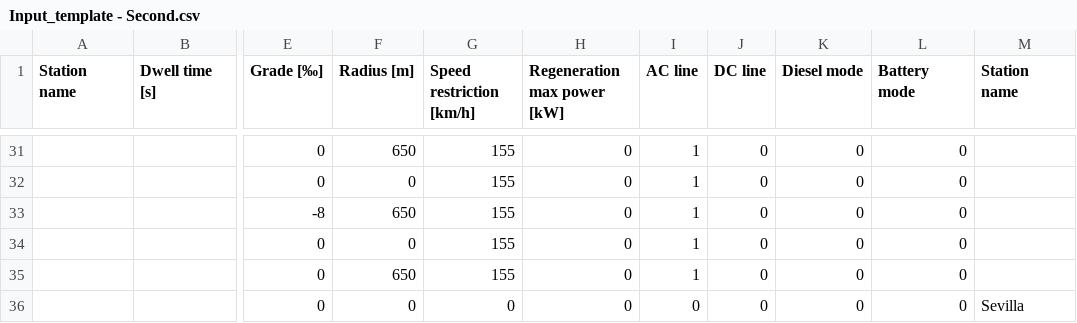
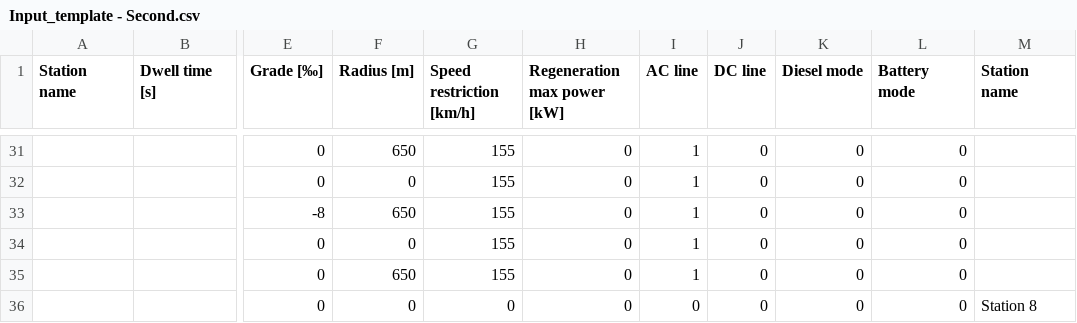
Before and after one commit to danicc097/RailwaySim, a CSV file: Input_template - Second.csv, drawn as a sheet; only a part is shown, gaps mark what is left out; the diff covers the shown part only; the diff names each change by its address in the sheet, - before the commit and + after, or states it on an @@ line.

Commit message:
Fix virtual speed station insertion

```diff
--- a/Input_template - Second.csv
+++ b/Input_template - Second.csv
-M36 (Station name): Sevilla
+M36 (Station name): Station 8
```
Also changed, not shown: 19 edited cells elsewhere in this file, 25 other files.
